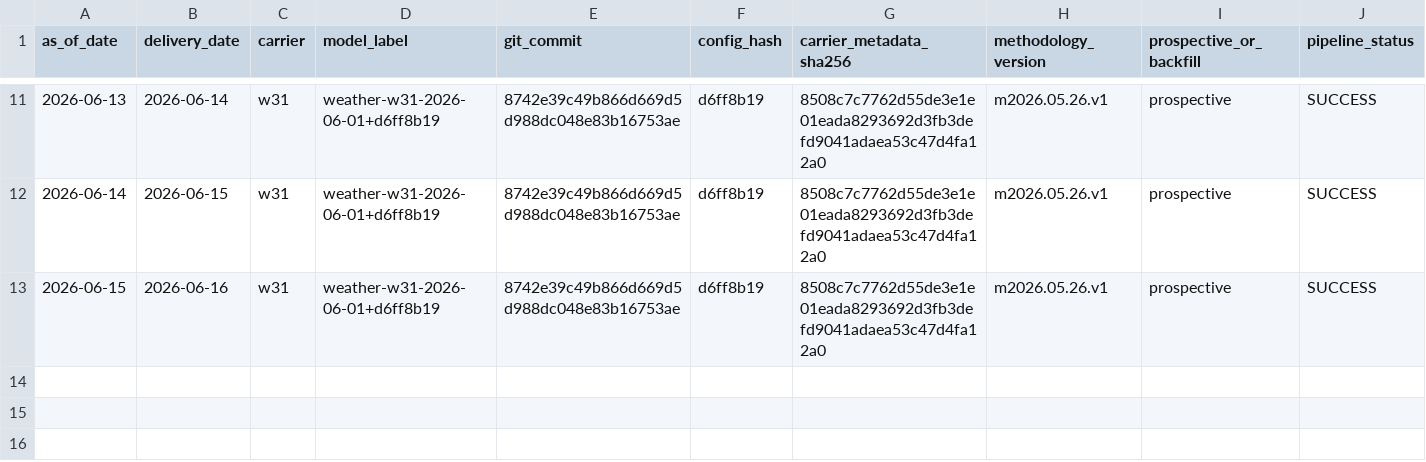
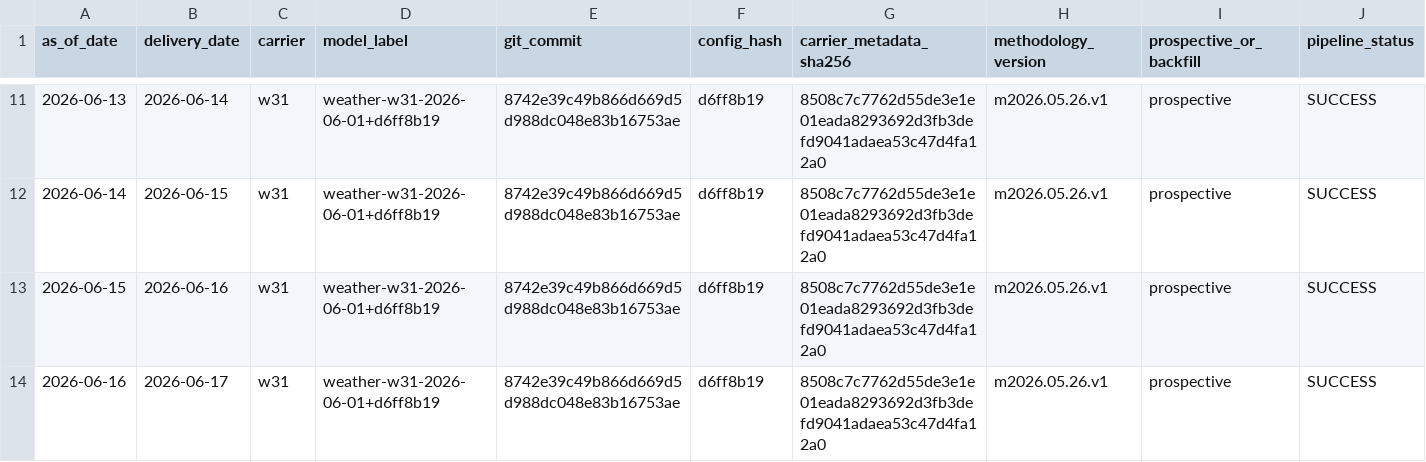
Before and after one commit to jameskim247/ercot-ptp-track-record, a CSV file: hashes/daily_manifest_hashes.csv, drawn as a sheet; only a part is shown, gaps mark what is left out; rows hold the shown columns only; the diff names each change by its address in the sheet, - before the commit and + after, or states it on an @@ line.

Commit message:
track-record: hash 2026-06-16 w31

```diff
--- a/hashes/daily_manifest_hashes.csv
+++ b/hashes/daily_manifest_hashes.csv
+row 14: 2026-06-16 | 2026-06-17 | w31 | weather-w31-2026-06-01+d6ff8b19 | 8742e39c49b866d669d5d988dc048e83b16753ae | d6ff8b19 | 8508c7c7762d55de3e1e01eada8293692d3fb3defd9041adaea53c47d4fa12a0 | m2026.05.26.v1 | prospective | SUCCESS
```
Also changed, not shown: hashes/timestamp_proofs.csv, 6 other files.
